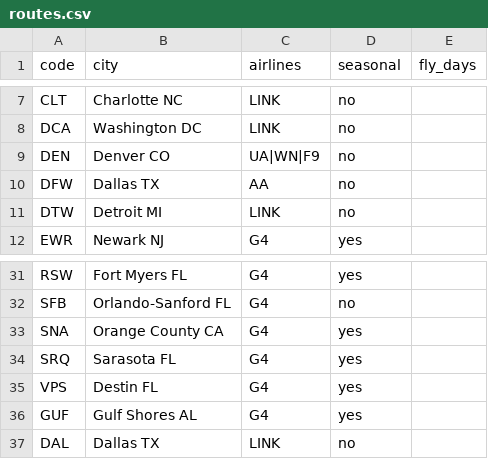
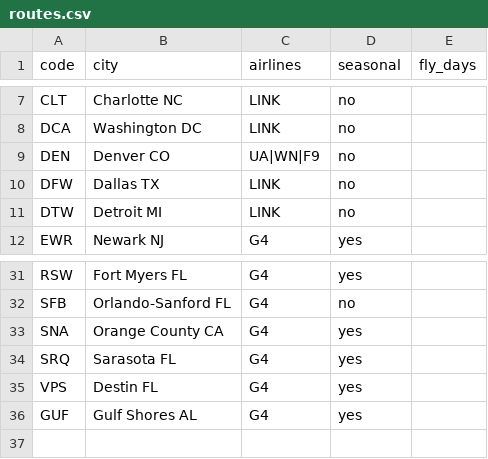
Before and after one commit to kfs80/DSMGetaway, a CSV file: routes.csv, drawn as a sheet; only a part is shown, gaps mark what is left out.

Commit message:
Update routes.csv

```diff
--- a/routes.csv
+++ b/routes.csv
@@ -9,3 +9,3 @@ DCA,Washington DC,LINK,no,
 DEN,Denver CO,UA|WN|F9,no,
-DFW,Dallas TX,AA,no,
+DFW,Dallas TX,LINK,no,
 DTW,Detroit MI,LINK,no,
@@ -36,2 +36 @@ VPS,Destin FL,G4,yes,
 GUF,Gulf Shores AL,G4,yes,
-DAL,Dallas TX,LINK,no,
```
